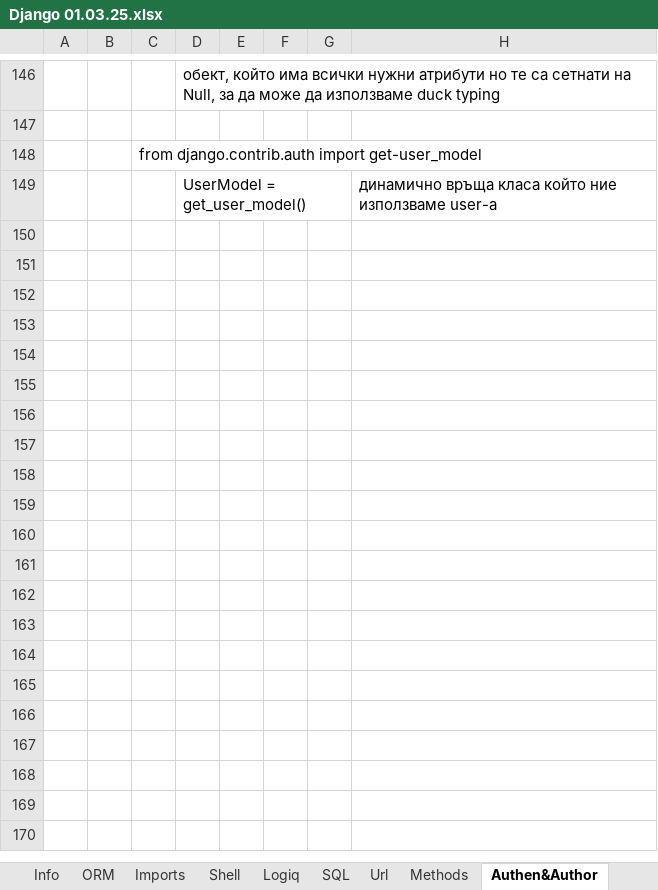
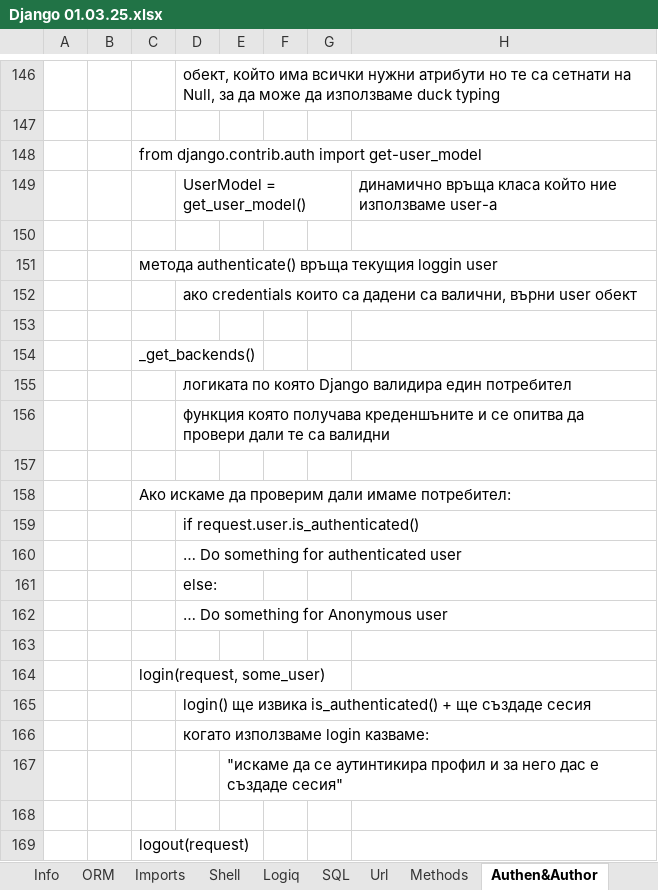
Before and after one commit to Vasil-S-Vasilev/git_test, an Excel workbook: Django 01.03.25.xlsx, sheet Authen&Author, drawn as a sheet; only a part is shown, gaps mark what is left out; values as stored, in another font and other column widths than the file's, no borders; charts and pictures not drawn; the diff covers the shown part only; the diff names each change by its address in the sheet, - before the commit and + after, or states it on an @@ line.

```diff
--- a/Django 01.03.25.xlsx (sheet Authen&Author)
+++ b/Django 01.03.25.xlsx (sheet Authen&Author)
+row 150: (empty)
+row 151:  |  | метода authenticate() връща текущия loggin user
+row 152:  |  |  | ако credentials които са дадени са валични, върни user обект
+row 153: (empty)
+row 154:  |  | _get_backends()
+row 155:  |  |  | логиката по която Django валидира един потребител
+row 156:  |  |  | функция която получава креденшъните и се опитва да провери дали те са валидни
+row 157: (empty)
+row 158:  |  | Ако искаме да проверим дали имаме потребител:
+row 159:  |  |  | if request.user.is_authenticated()
+row 160:  |  |  | … Do something for authenticated user
+row 161:  |  |  | else:
+row 162:  |  |  | … Do something for Anonymous user
+row 163: (empty)
+row 164:  |  | login(request, some_user)
+row 165:  |  |  | login() ще извика is_authenticated() + ще създаде сесия
+row 166:  |  |  | когато използваме login казваме:
+row 167:  |  |  |  | "искаме да се аутинтикира профил и за него дас е създаде сесия"
+row 168: (empty)
+row 169:  |  | logout(request)
```
Also changed, not shown: 22 added rows elsewhere in this sheet, charts or pictures, Python 28.02.25.xlsx, 10 other files.
